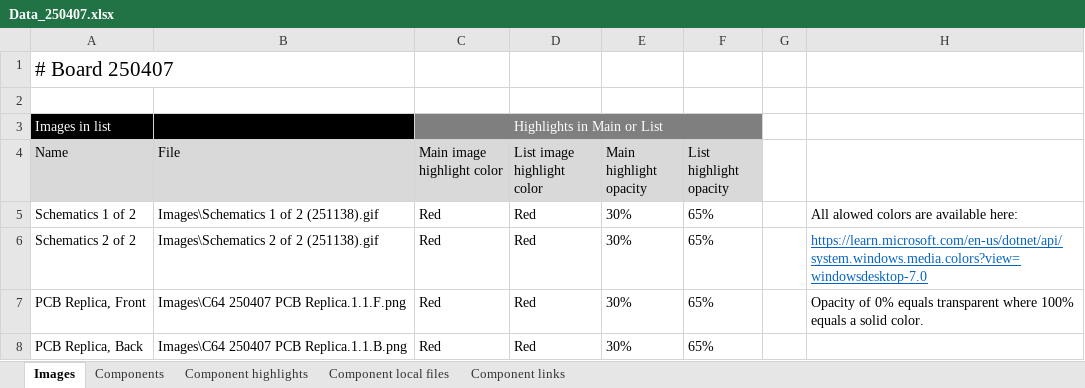
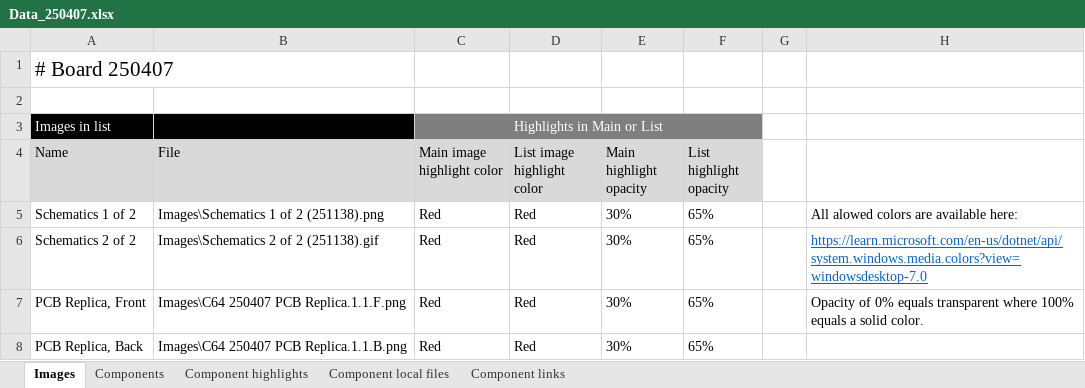
Before and after one commit to HovKlan-DH/Commodore-Repair-Toolbox, an Excel workbook: Data/Commodore 64 Breadbin/250407/Data_250407.xlsx, sheet Images, drawn as a sheet; values as stored, in another font and other column widths than the file's, no borders; the diff names each change by its address in the sheet, - before the commit and + after, or states it on an @@ line.

```diff
--- a/Data/Commodore 64 Breadbin/250407/Data_250407.xlsx (sheet Images)
+++ b/Data/Commodore 64 Breadbin/250407/Data_250407.xlsx (sheet Images)
-B5 (File): Images\Schematics 1 of 2 (251138).gif
+B5 (File): Images\Schematics 1 of 2 (251138).png
```
Also changed, not shown: sheet Component highlights, formulas that keep their value, 9 other files.
